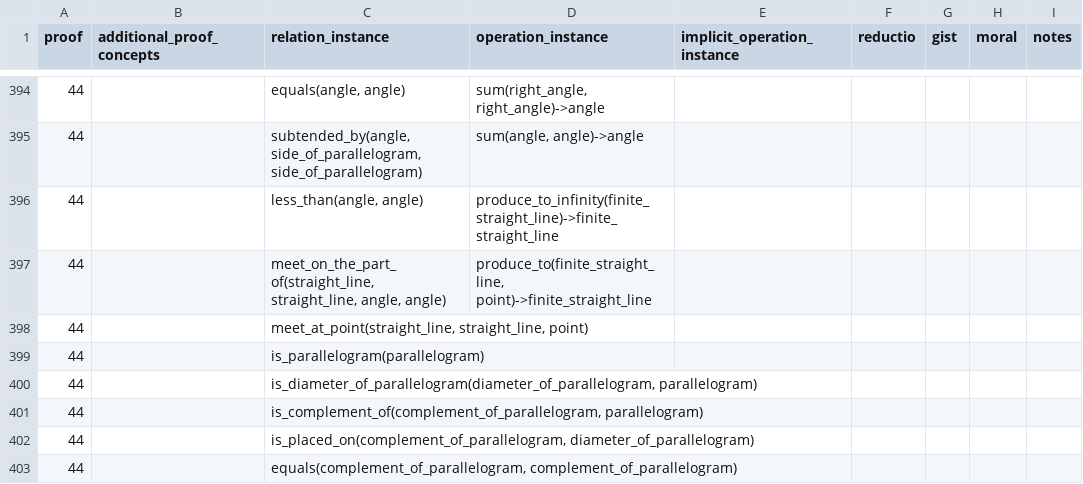
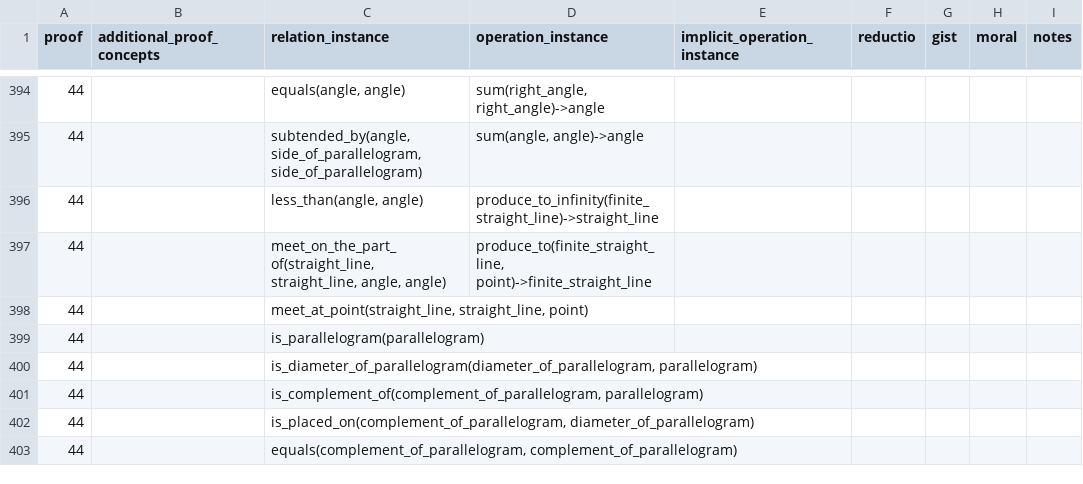
Before and after one commit to Mttbnchtt/ontology-and-proofs, a CSV file: ontologies/elements_book1/ontological_analysis/Euclid.Proofs.Book1.csv, drawn as a sheet; only a part is shown, gaps mark what is left out.

Commit message:
Auto-commit at 2024-12-22 07:52:48; modified: ontologies/elements_book1/ontological_analysis/Euclid.OperationsAnalysis.Book1.csv, ontologies/elements_book1/ontological_analysis/Euclid.Proofs.Book1.csv

```diff
--- a/ontologies/elements_book1/ontological_analysis/Euclid.Proofs.Book1.csv
+++ b/ontologies/elements_book1/ontological_analysis/Euclid.Proofs.Book1.csv
@@ -395,3 +395,3 @@ proof,additional_proof_concepts,relation_instance,operation_instance,implicit_op
 44,,"subtended_by(angle, side_of_parallelogram, side_of_parallelogram)","sum(angle, angle)->angle",,,,,
-44,,"less_than(angle, angle)",produce_to_infinity(finite_straight_line)->finite_straight_line,,,,,
+44,,"less_than(angle, angle)",produce_to_infinity(finite_straight_line)->straight_line,,,,,
 44,,"meet_on_the_part_of(straight_line, straight_line, angle, angle)","produce_to(finite_straight_line, point)->finite_straight_line",,,,,
```
Also changed, not shown: ontologies/elements_book1/ontological_analysis/Euclid.OperationsAnalysis.Book1.csv.
